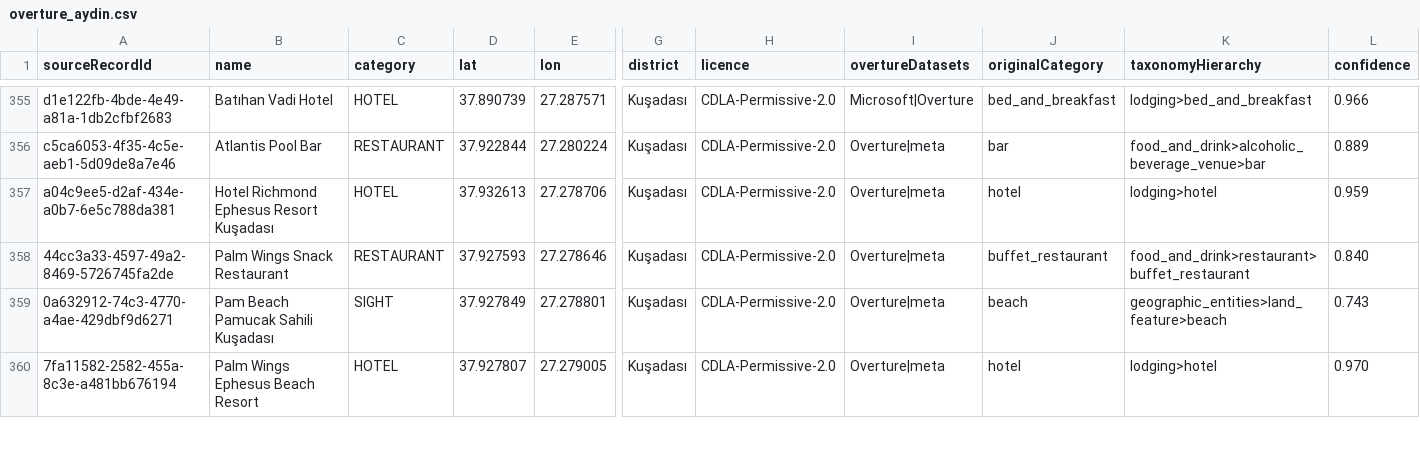
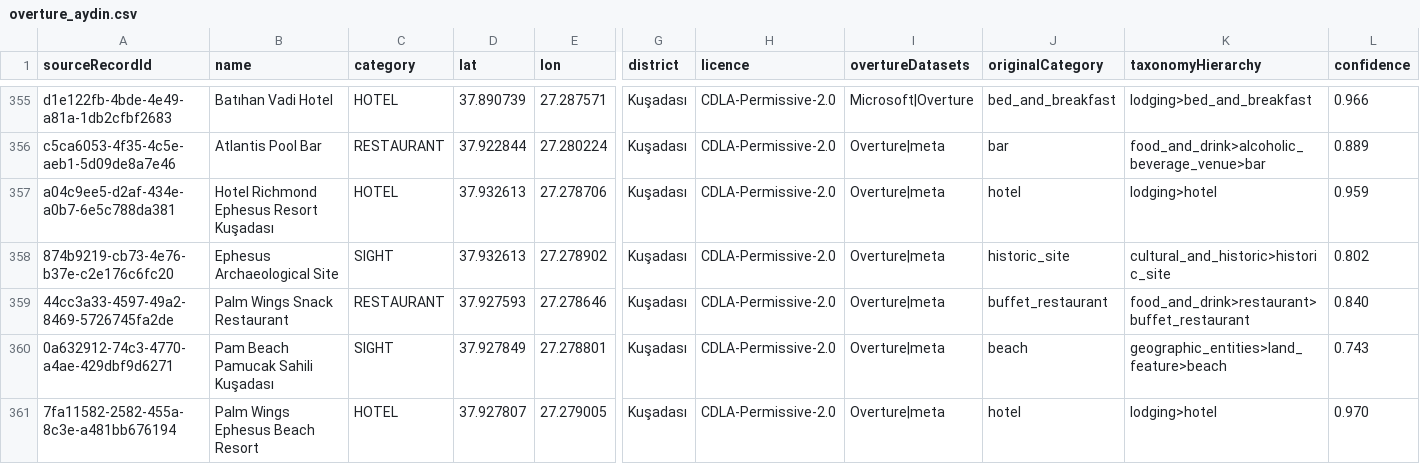
Before and after one commit to gkhnocak-dot/yumapai-web, a CSV file: overture_aydin.csv, drawn as a sheet; only a part is shown, gaps mark what is left out; rows hold the shown columns only; the diff names each change by its address in the sheet, - before the commit and + after, or states it on an @@ line.

```diff
--- a/overture_aydin.csv
+++ b/overture_aydin.csv
+row 358: 874b9219-cb73-4e76-b37e-c2e176c6fc20 | Ephesus Archaeological Site | SIGHT | 37.932613 | 27.278902 | Kuşadası | CDLA-Permissive-2.0 | Overture|meta | historic_site | cultural_and_historic>historic_site | 0.802
```
Also changed, not shown: overture_denizli.csv, 1 other file.
